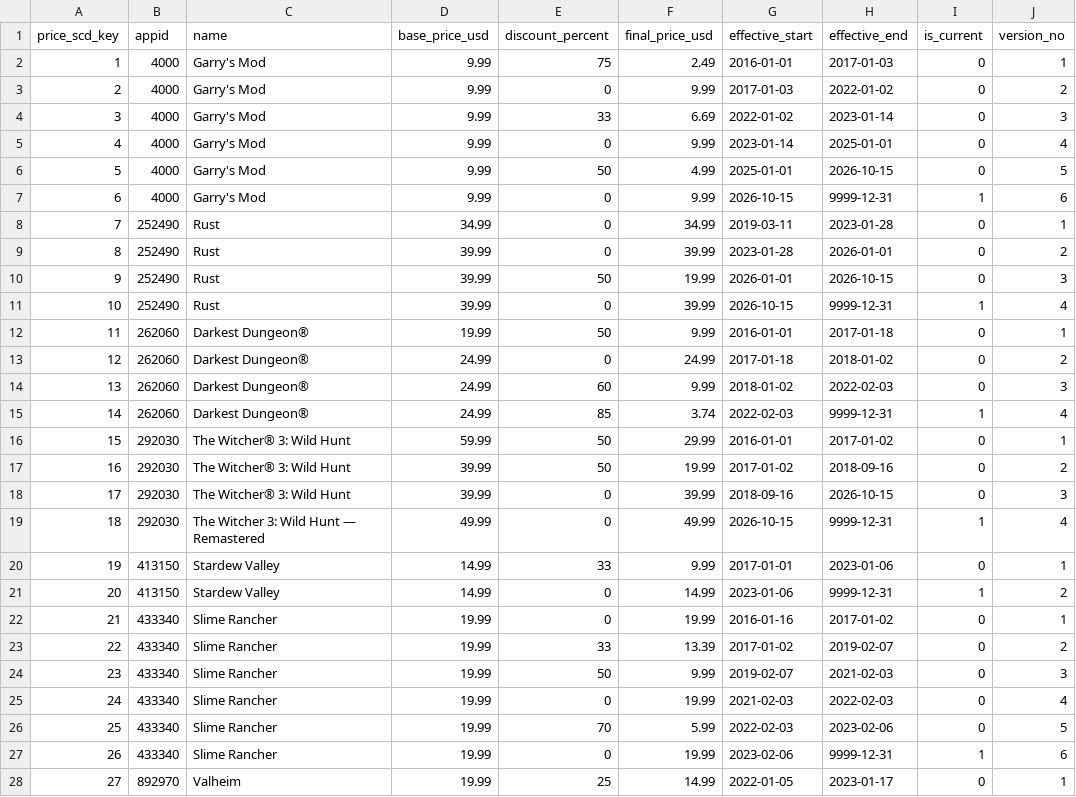
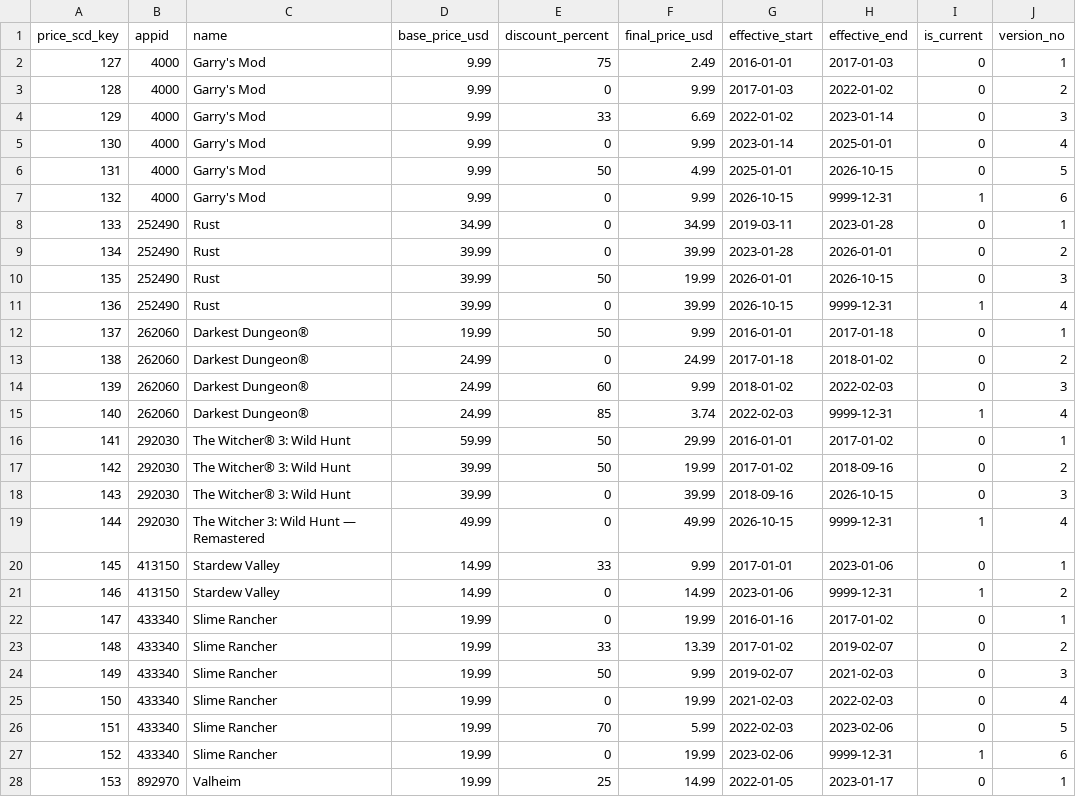
Before and after one commit to plmnbvcxz46/steamsales-guess, a CSV file: data/cleaned/dim_price_scd2.csv, drawn as a sheet; only a part is shown; the diff covers the shown part only; the diff names each change by its address in the sheet, - before the commit and + after, or states it on an @@ line.

```diff
--- a/data/cleaned/dim_price_scd2.csv
+++ b/data/cleaned/dim_price_scd2.csv
-A2 (price_scd_key): 1
+A2 (price_scd_key): 127
-A3 (price_scd_key): 2
+A3 (price_scd_key): 128
-A4 (price_scd_key): 3
+A4 (price_scd_key): 129
-A5 (price_scd_key): 4
+A5 (price_scd_key): 130
-A6 (price_scd_key): 5
+A6 (price_scd_key): 131
-A7 (price_scd_key): 6
+A7 (price_scd_key): 132
-A8 (price_scd_key): 7
+A8 (price_scd_key): 133
-A9 (price_scd_key): 8
+A9 (price_scd_key): 134
-A10 (price_scd_key): 9
+A10 (price_scd_key): 135
-A11 (price_scd_key): 10
+A11 (price_scd_key): 136
-A12 (price_scd_key): 11
+A12 (price_scd_key): 137
-A13 (price_scd_key): 12
+A13 (price_scd_key): 138
-A14 (price_scd_key): 13
+A14 (price_scd_key): 139
-A15 (price_scd_key): 14
+A15 (price_scd_key): 140
-A16 (price_scd_key): 15
+A16 (price_scd_key): 141
-A17 (price_scd_key): 16
+A17 (price_scd_key): 142
-A18 (price_scd_key): 17
+A18 (price_scd_key): 143
-A19 (price_scd_key): 18
+A19 (price_scd_key): 144
-A20 (price_scd_key): 19
+A20 (price_scd_key): 145
-A21 (price_scd_key): 20
+A21 (price_scd_key): 146
-A22 (price_scd_key): 21
+A22 (price_scd_key): 147
-A23 (price_scd_key): 22
+A23 (price_scd_key): 148
-A24 (price_scd_key): 23
+A24 (price_scd_key): 149
-A25 (price_scd_key): 24
+A25 (price_scd_key): 150
-A26 (price_scd_key): 25
+A26 (price_scd_key): 151
-A27 (price_scd_key): 26
+A27 (price_scd_key): 152
-A28 (price_scd_key): 27
+A28 (price_scd_key): 153
```
Also changed, not shown: 15 edited cells elsewhere in this file, data/cleaned/ads_feature_importance.csv, data/cleaned/ads_policy_calibration.csv, 52 other files.
